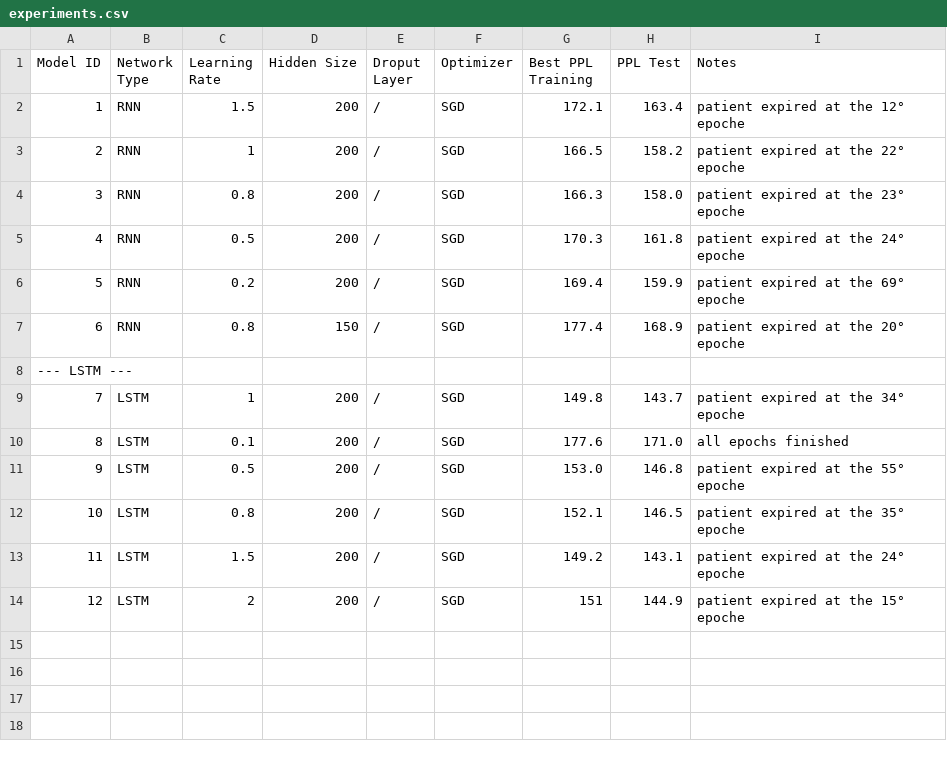
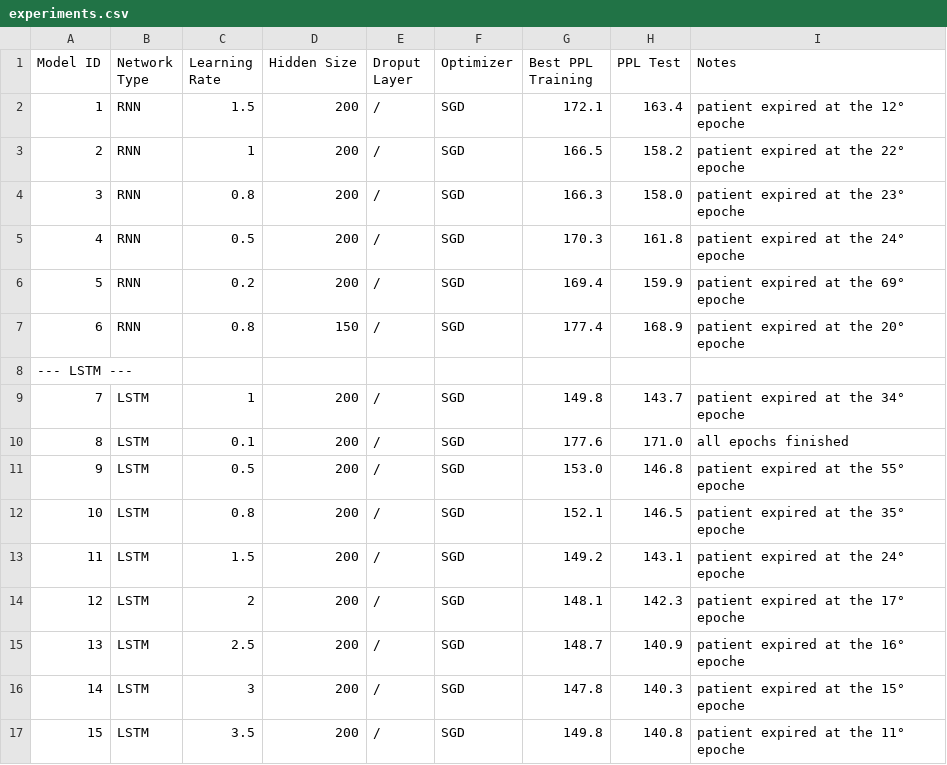
Before and after one commit to matteogrisenti/NLU-Projects, a CSV file: LM/A/experiments.csv, drawn as a sheet.

Commit message:
Finish LSTM part

```diff
--- a/LM/A/experiments.csv
+++ b/LM/A/experiments.csv
@@ -13,2 +13,5 @@ Model ID,Network Type,Learning Rate,Hidden Size,Droput Layer,Optimizer,Best PPL
 11,LSTM,1.5,200,/,SGD,149.2,143.1,"patient expired at the 24° epoche"
-12,LSTM,2,200,/,SGD,151,144.9,"patient expired at the 15° epoche"
+12,LSTM,2,200,/,SGD,148.1,142.3,"patient expired at the 17° epoche"
+13,LSTM,2.5,200,/,SGD,148.7,140.9,"patient expired at the 16° epoche"
+14,LSTM,3,200,/,SGD,147.8,140.3,"patient expired at the 15° epoche"
+15,LSTM,3.5,200,/,SGD,149.8,140.8,"patient expired at the 11° epoche"
```
Also changed, not shown: 11 other files.
